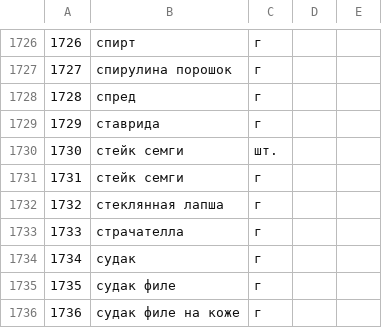
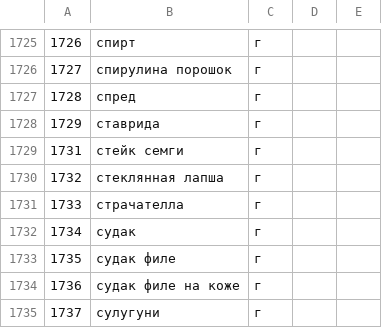
Before and after one commit to VladimirNagibin/foodgram-project-react, a CSV file: backend/data/ingredients.csv, drawn as a sheet; only a part is shown, gaps mark what is left out; the shorter side is filled out with more unchanged rows; the diff covers the shown part only.

```diff
--- a/backend/data/ingredients.csv
+++ b/backend/data/ingredients.csv
@@ -1729,3 +1728,2 @@
 1729,ставрида,г
-1730,стейк семги,шт.
 1731,стейк семги,г
```
Also changed, not shown: 14 added rows and 15 removed rows elsewhere in this file, backend/data/recipes.csv, 38 other files.
